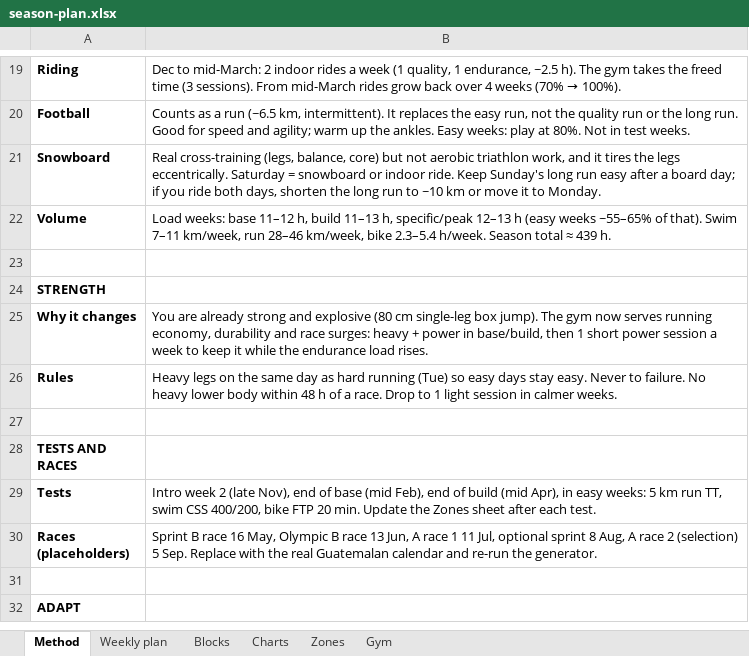
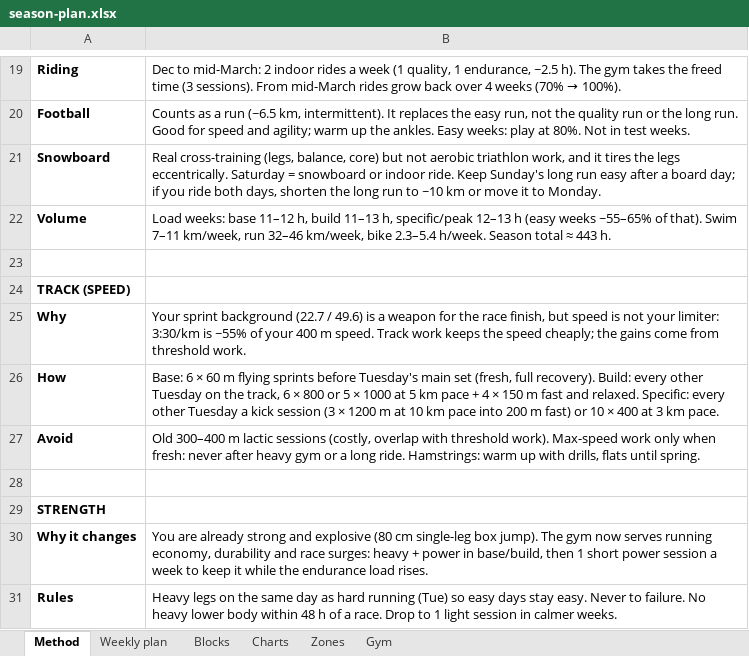
Before and after one commit to jeanantoinepondaven/training-triathlon, an Excel workbook: plans/season-2026-27/season-plan.xlsx, sheet Method, drawn as a sheet; only a part is shown, gaps mark what is left out; the shorter side is filled out with more unchanged rows; values as stored, in another font and other column widths than the file's, no borders; the diff names each change by its address in the sheet, - before the commit and + after, or states it on an @@ line.

```diff
--- a/plans/season-2026-27/season-plan.xlsx (sheet Method)
+++ b/plans/season-2026-27/season-plan.xlsx (sheet Method)
-B22: …km/week, run 28–46 km/week, bike 2.3–5.4 h/week. Season total ≈ 439 h.
+B22: …km/week, run 32–46 km/week, bike 2.3–5.4 h/week. Season total ≈ 443 h.
+row 23: (empty)
+row 24: TRACK (SPEED)
+row 25: Why | Your sprint background (22.7 / 49.6) is a weapon for the race finish, but speed is not your limiter: 3:30/km is ~55% of your 400 m speed. Track work keeps the speed cheaply; the gains come from threshold work.
+row 26: How | Base: 6 × 60 m flying sprints before Tuesday's main set (fresh, full recovery). Build: every other Tuesday on the track, 6 × 800 or 5 × 1000 at 5 km pace + 4 × 150 m fast and relaxed. Specific: every other Tuesday a kick session (3 × 1200 m at 10 km pace into 200 m fast) or 10 × 400 at 3 km pace.
+row 27: Avoid | Old 300–400 m lactic sessions (costly, overlap with threshold work). Max-speed work only when fresh: never after heavy gym or a long ride. Hamstrings: warm up with drills, flats until spring.
```
Also changed, not shown: sheet Weekly plan, sheet Blocks, charts or pictures, 55 other files.
